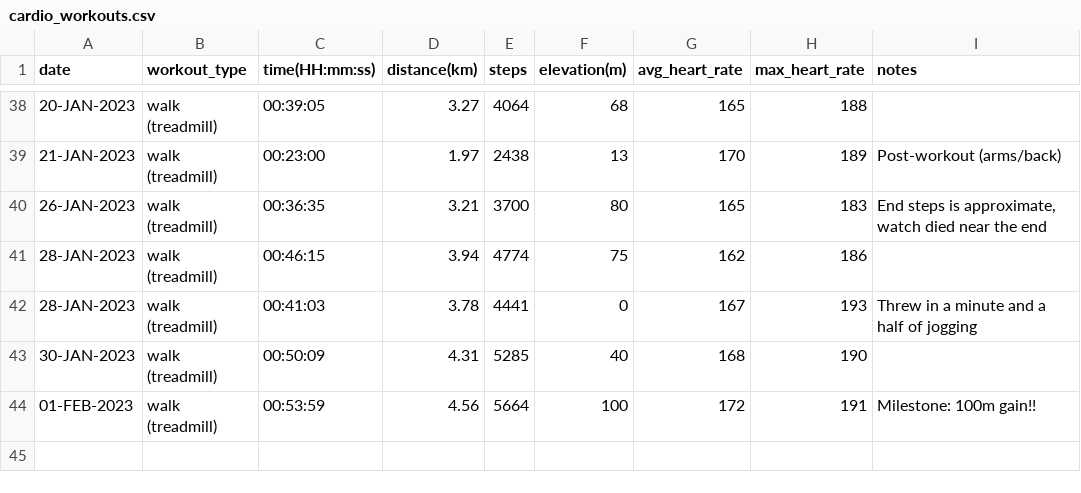
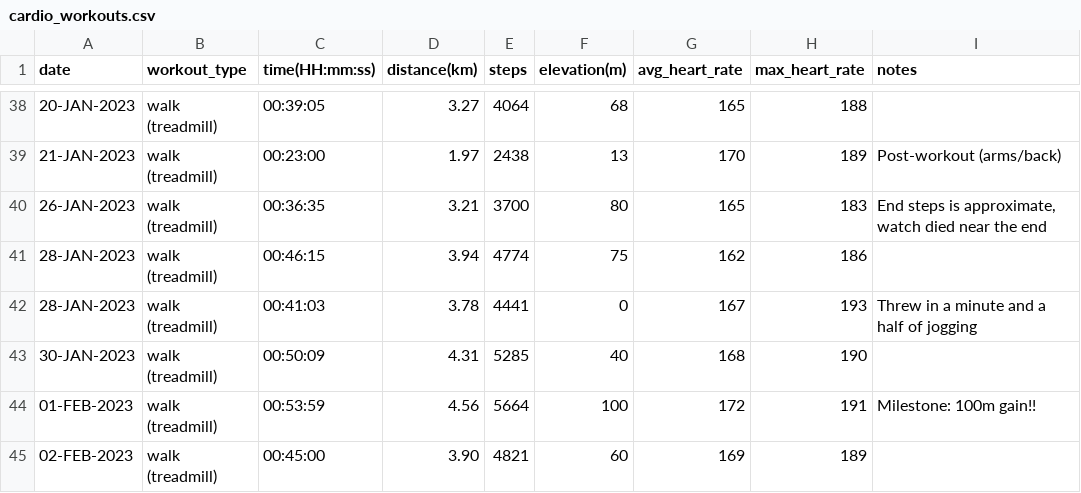
Before and after one commit to EricLeFort/ExerciseLog, a CSV file: data/cardio_workouts.csv, drawn as a sheet; only a part is shown, gaps mark what is left out.

Commit message:
Added 02-FEB-2023 workout

```diff
--- a/data/cardio_workouts.csv
+++ b/data/cardio_workouts.csv
@@ -44 +44,2 @@ date,workout_type,time(HH:mm:ss),distance(km),steps,elevation(m),avg_heart_rate,
 01-FEB-2023,walk (treadmill),00:53:59,4.56,5664,100,172,191,"Milestone: 100m gain!!"
+02-FEB-2023,walk (treadmill),00:45:00,3.90,4821,60,169,189,""
```
